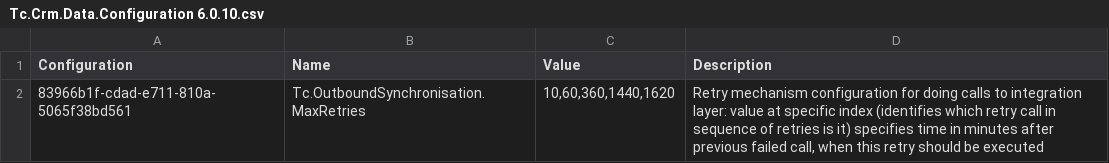
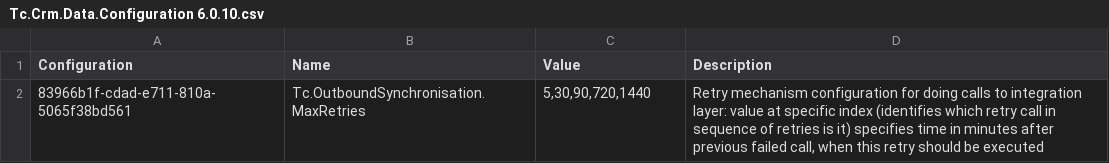
Before and after one commit to HansRoelants1979/msd-online-solution4, a CSV file: Main/Source/Tc.Crm.Data/Tc.Crm.Data.Configuration 6.0.10.csv, drawn as a sheet.

Commit message:
CRM-3124: Configuration

```diff
--- a/Main/Source/Tc.Crm.Data/Tc.Crm.Data.Configuration 6.0.10.csv
+++ b/Main/Source/Tc.Crm.Data/Tc.Crm.Data.Configuration 6.0.10.csv
@@ -1,2 +1,2 @@
 Configuration,Name,Value,Description
-"83966b1f-cdad-e711-810a-5065f38bd561","Tc.OutboundSynchronisation.MaxRetries","10,60,360,1440,1620","Retry mechanism configuration for doing calls to integration layer: value at specific index (identifies which retry call in sequence of retries is it) specifies time in minutes after previous failed call, when this retry should be executed"
+"83966b1f-cdad-e711-810a-5065f38bd561","Tc.OutboundSynchronisation.MaxRetries","5,30,90,720,1440","Retry mechanism configuration for doing calls to integration layer: value at specific index (identifies which retry call in sequence of retries is it) specifies time in minutes after previous failed call, when this retry should be executed"
```
